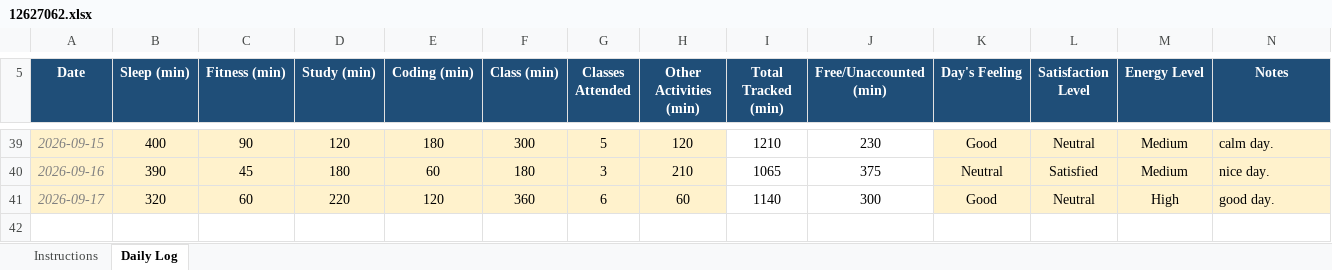
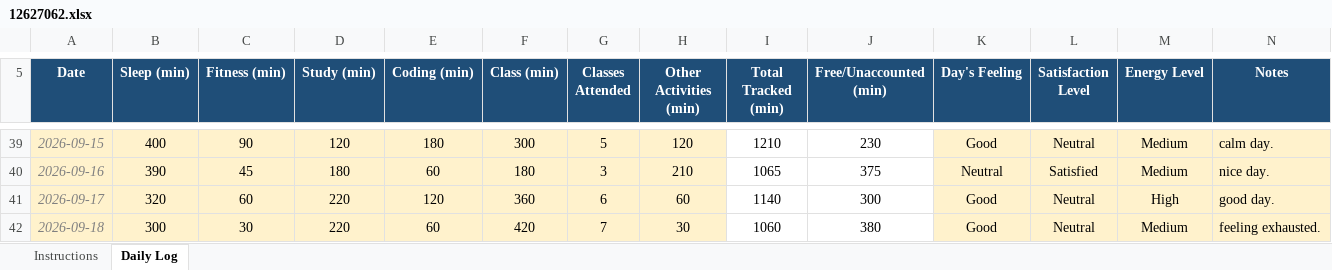
Before and after one commit to sushmabth23-ctrl/CAP-776, an Excel workbook: 12627062.xlsx, sheet Daily Log, drawn as a sheet; only a part is shown, gaps mark what is left out; values as stored, in another font and other column widths than the file's, no borders; conditional formats not drawn; the diff names each change by its address in the sheet, - before the commit and + after, or states it on an @@ line.

Commit message:
Add files via upload

```diff
--- a/12627062.xlsx (sheet Daily Log)
+++ b/12627062.xlsx (sheet Daily Log)
+row 42: 2026-09-18 | 300 | 30 | 220 | 60 | 420 | 7 | 30 | 1060 | 380 | Good | Neutral | Medium | feeling exhausted.
```
